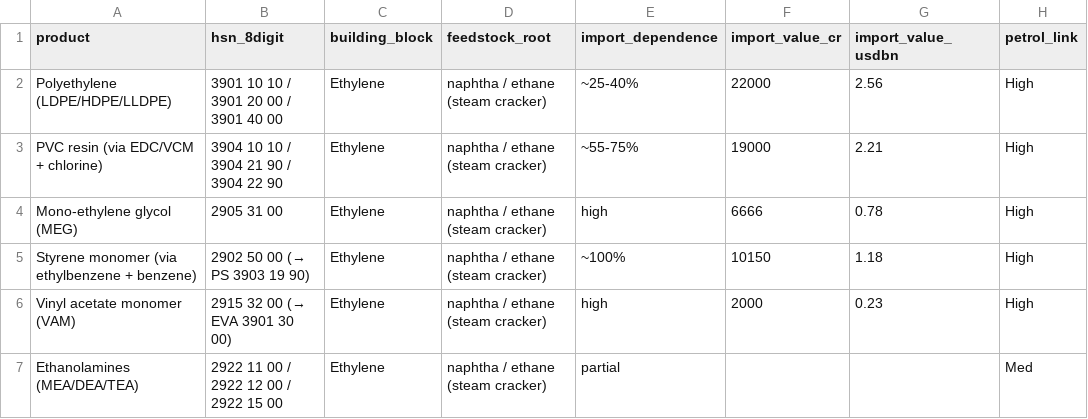
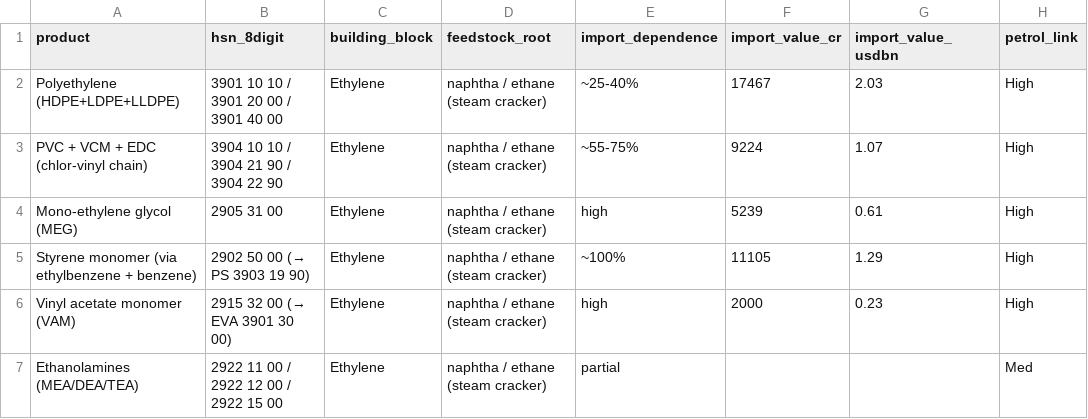
Before and after one commit to herrrickshaw/india-omc-fuel-fleet-model, a CSV file: refining/outputs/petchem_import_substitution.csv, drawn as a sheet; only a part is shown; the diff covers the shown part only; the diff names each change by its address in the sheet, - before the commit and + after, or states it on an @@ line.

```diff
--- a/refining/outputs/petchem_import_substitution.csv
+++ b/refining/outputs/petchem_import_substitution.csv
-A2 (product): Polyethylene (LDPE/HDPE/LLDPE)
+A2 (product): Polyethylene (HDPE+LDPE+LLDPE)
-F2 (import_value_cr): 22000
+F2 (import_value_cr): 17467
-G2 (import_value_usdbn): 2.56
+G2 (import_value_usdbn): 2.03
-A3 (product): PVC resin (via EDC/VCM + chlorine)
+A3 (product): PVC + VCM + EDC (chlor-vinyl chain)
-F3 (import_value_cr): 19000
+F3 (import_value_cr): 9224
-G3 (import_value_usdbn): 2.21
+G3 (import_value_usdbn): 1.07
-F4 (import_value_cr): 6666
+F4 (import_value_cr): 5239
-G4 (import_value_usdbn): 0.78
+G4 (import_value_usdbn): 0.61
-F5 (import_value_cr): 10150
+F5 (import_value_cr): 11105
-G5 (import_value_usdbn): 1.18
+G5 (import_value_usdbn): 1.29
```
Also changed, not shown: 13 edited cells elsewhere in this file, 3 other files.
